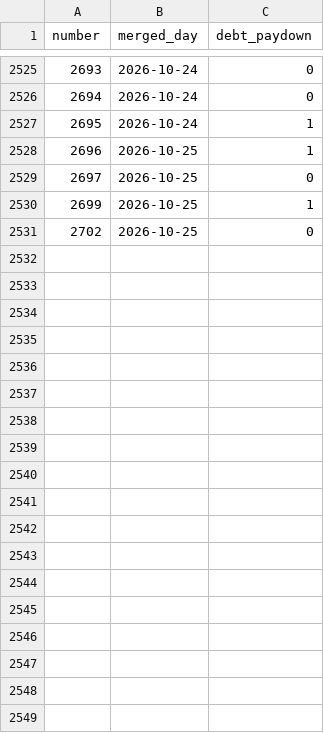
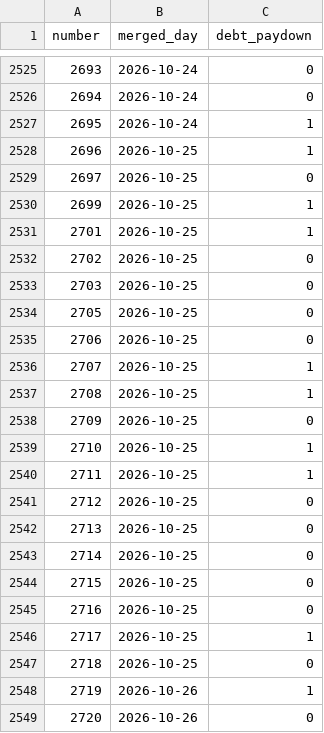
Before and after one commit to nifeos/nife, a CSV file: notes/project-metrics/merged-pull-requests.csv, drawn as a sheet; only a part is shown, gaps mark what is left out; the diff covers the shown part only.

```diff
--- a/notes/project-metrics/merged-pull-requests.csv
+++ b/notes/project-metrics/merged-pull-requests.csv
@@ -2530,2 +2530,20 @@ number,merged_day,debt_paydown
 2699,2026-10-25,1
+2701,2026-10-25,1
 2702,2026-10-25,0
+2703,2026-10-25,0
+2705,2026-10-25,0
+2706,2026-10-25,0
+2707,2026-10-25,1
+2708,2026-10-25,1
+2709,2026-10-25,0
+2710,2026-10-25,1
+2711,2026-10-25,1
+2712,2026-10-25,0
+2713,2026-10-25,0
+2714,2026-10-25,0
+2715,2026-10-25,0
+2716,2026-10-25,0
+2717,2026-10-25,1
+2718,2026-10-25,0
+2719,2026-10-26,1
+2720,2026-10-26,0
```
Also changed, not shown: 16 added rows elsewhere in this file, notes/project-metrics/merge-queue-daily.csv.
